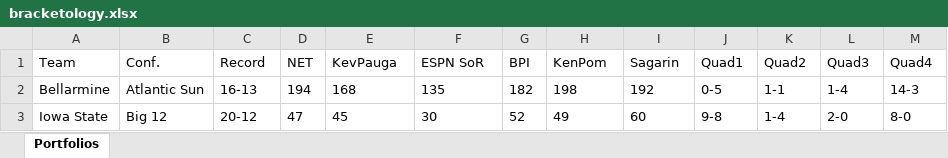
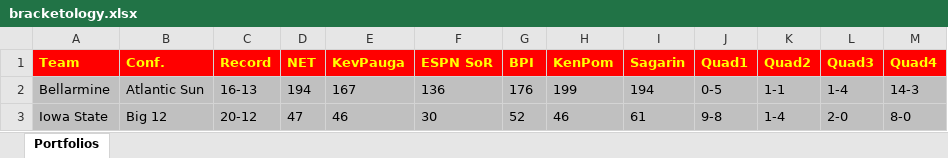
Before and after one commit to brk9009/NCAATournament, an Excel workbook: bracketology.xlsx, sheet Portfolios, drawn as a sheet; values as stored, in another font and other column widths than the file's, no borders; the diff names each change by its address in the sheet, - before the commit and + after, or states it on an @@ line.

```diff
--- a/bracketology.xlsx (sheet Portfolios)
+++ b/bracketology.xlsx (sheet Portfolios)
@@ A1:M1 fill: none → #FF0000, bold: off → on, text colour: black → #FFFF00 @@
-A2:M3 fill: none
+A2:M3 fill: #C0C0C0
-E2 (KevPauga): 168
+E2 (KevPauga): 167
-F2 (ESPN SoR): 135
+F2 (ESPN SoR): 136
-G2 (BPI): 182
+G2 (BPI): 176
-H2 (KenPom): 198
+H2 (KenPom): 199
-I2 (Sagarin): 192
+I2 (Sagarin): 194
-E3 (KevPauga): 45
+E3 (KevPauga): 46
-H3 (KenPom): 49
+H3 (KenPom): 46
-I3 (Sagarin): 60
+I3 (Sagarin): 61
```
Also changed, not shown: 1 other file.
